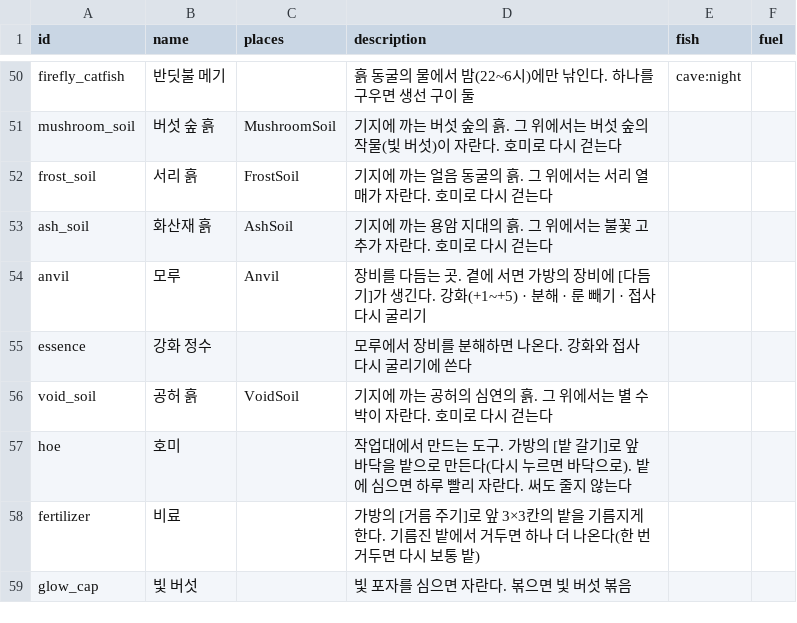
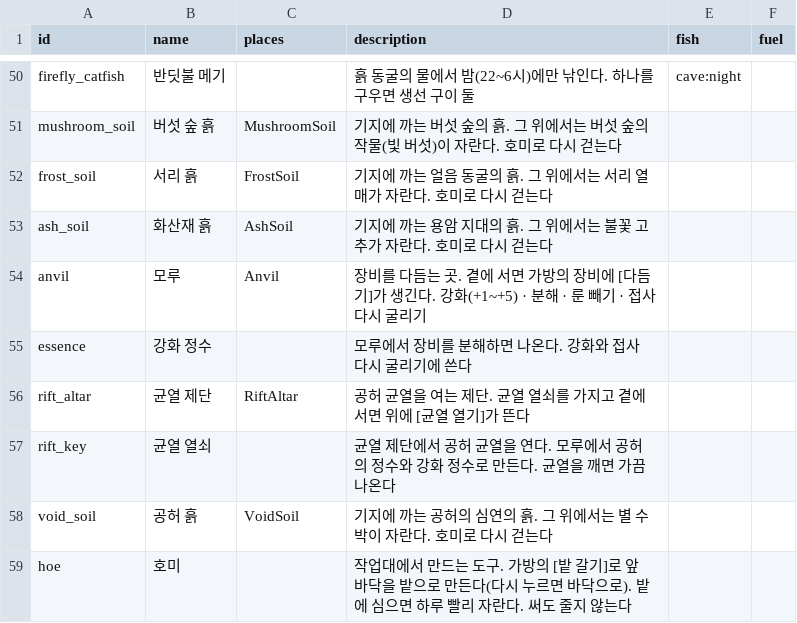
Before and after one commit to LeArc6910/pray-to, a CSV file: Assets/_Project/Data/Loot/materials.csv, drawn as a sheet; only a part is shown, gaps mark what is left out; the shorter side is filled out with more unchanged rows; the diff names each change by its address in the sheet, - before the commit and + after, or states it on an @@ line.

Commit message:
Add void rifts: timed waves and a guardian at an altar, by tier
Item 3 of the owner's list, an endgame to come back to. A rift altar and
rift keys (made at the anvil from the final boss's void essence) open a
rift at the world's highest tier: three waves of tougher monsters around
the altar, then a rift guardian, within five minutes. Each rift carries
one to three affixes (swift, tough, fierce, swarm). Beating it drops
gear, essence and sometimes a key at the altar and opens the next tier,
up to ten; running out of time sends its monsters away.

Monsters now carry health, damage and speed multipliers, so the
snapshot sends each one's real maximum health, and a rift mark in the
monster's phase for the violet look and the guardian's name. World save
format 8 keeps the tier; snapshots carry a RiftState for the HUD.
Protocol 0.35.0. Core tests may now reach Core's internals.

```diff
--- a/Assets/_Project/Data/Loot/materials.csv
+++ b/Assets/_Project/Data/Loot/materials.csv
+row 56: rift_altar | 균열 제단 | RiftAltar | 공허 균열을 여는 제단. 균열 열쇠를 가지고 곁에 서면 위에 [균열 열기]가 뜬다
+row 57: rift_key | 균열 열쇠 |  | 균열 제단에서 공허 균열을 연다. 모루에서 공허의 정수와 강화 정수로 만든다. 균열을 깨면 가끔 나온다
```
Also changed, not shown: Assets/_Project/Data/Loot/recipes.csv, Assets/_Project/Data/World/tiles.csv, 20 other files.
